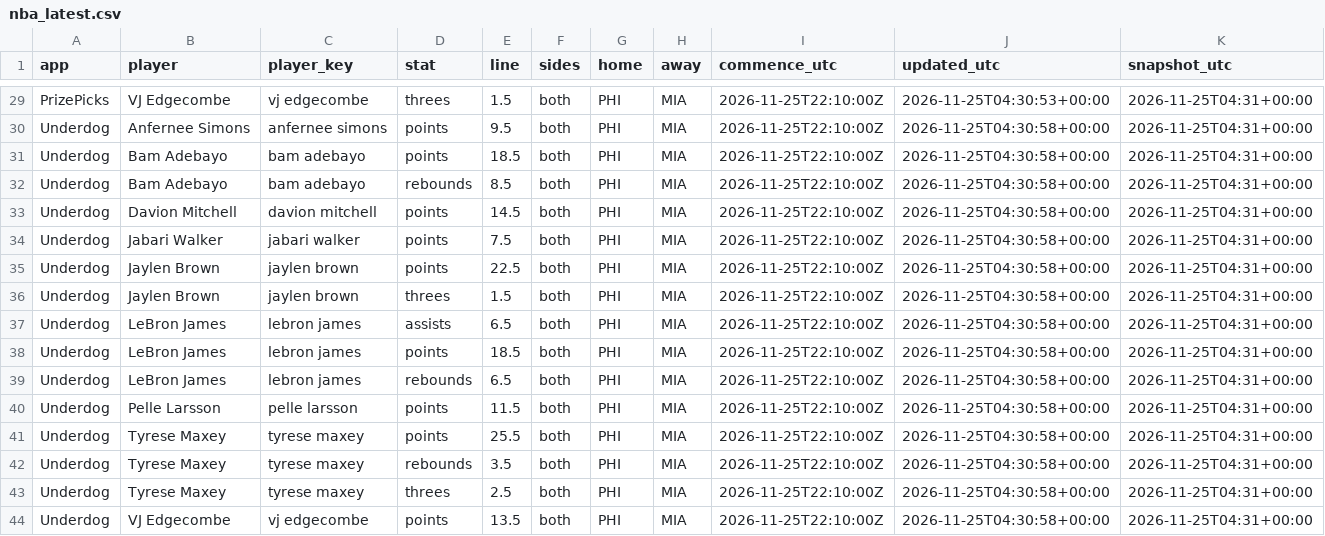
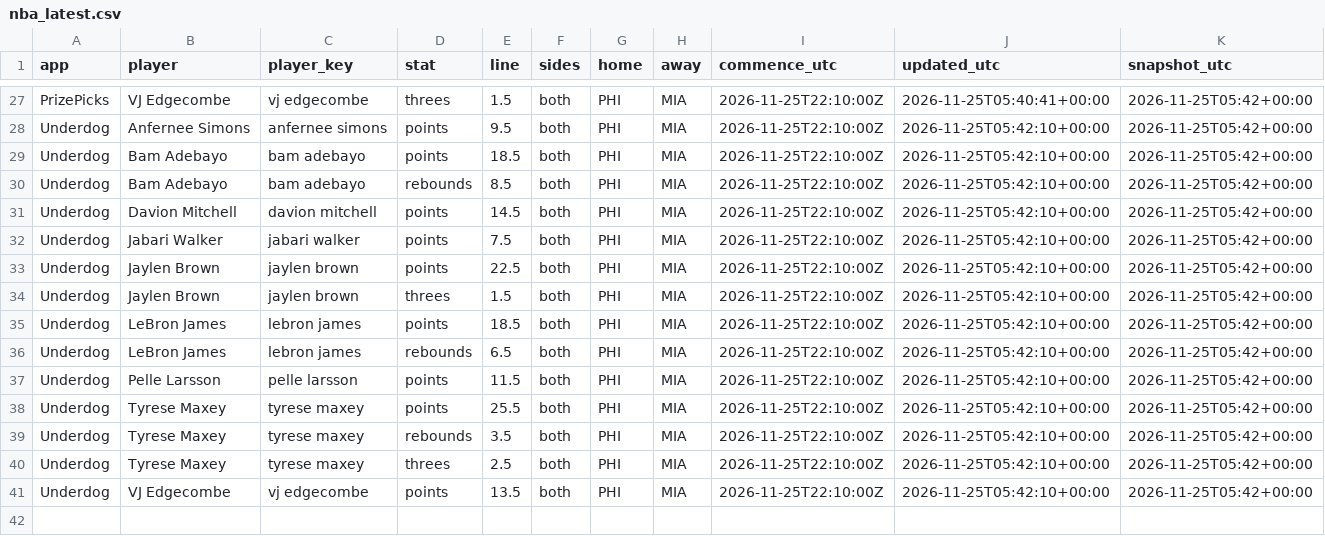
Before and after one commit to akilatrades/sports-market-maker, a CSV file: outputs/pickem/nba_latest.csv, drawn as a sheet; only a part is shown, gaps mark what is left out; removed rows and columns are numbered as before the commit, all else as after; the diff covers the shown part only; the diff names each change by its address in the sheet, - before the commit and + after, or states it on an @@ line.

```diff
--- a/outputs/pickem/nba_latest.csv
+++ b/outputs/pickem/nba_latest.csv
-J27 (updated_utc): 2026-11-25T04:30:53+00:00
+J27 (updated_utc): 2026-11-25T05:40:41+00:00
-K27:K34 (snapshot_utc): 2026-11-25T04:31+00:00
+K27:K34 (snapshot_utc): 2026-11-25T05:42+00:00
-J28:J34 (updated_utc): 2026-11-25T04:30:58+00:00
+J28:J34 (updated_utc): 2026-11-25T05:42:10+00:00
-row 37: Underdog | LeBron James | lebron james | assists | 6.5 | both | PHI | MIA | 2026-11-25T22:10:00Z | 2026-11-25T04:30:58+00:00 | 2026-11-25T04:31+00:00
-J35:J41 (updated_utc): 2026-11-25T04:30:58+00:00
+J35:J41 (updated_utc): 2026-11-25T05:42:10+00:00
-K35:K41 (snapshot_utc): 2026-11-25T04:31+00:00
+K35:K41 (snapshot_utc): 2026-11-25T05:42+00:00
```
Also changed, not shown: 2 removed rows and 50 edited cells elsewhere in this file, 1 other file.
